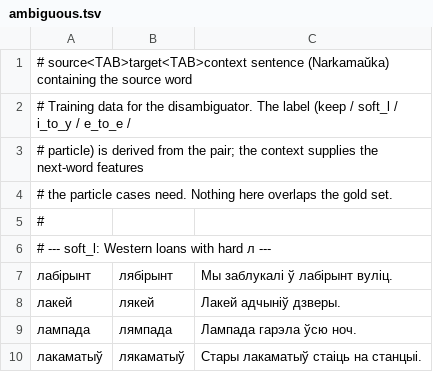
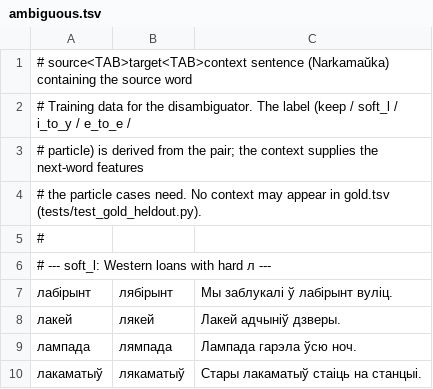
Before and after one commit to sewstie/pravapis, a TSV file: data/eval/ambiguous.tsv, drawn as a sheet; only a part is shown; the diff covers the shown part only.

Commit message:
Grow held-out set to 646 sentences, fix pre-existing train/gold leak

```diff
--- a/data/eval/ambiguous.tsv
+++ b/data/eval/ambiguous.tsv
@@ -3,3 +3,3 @@
 # particle) is derived from the pair; the context supplies the next-word features
-# the particle cases need. Nothing here overlaps the gold set.
+# the particle cases need. No context may appear in gold.tsv (tests/test_gold_heldout.py).
 #
```
Also changed, not shown: 8 removed rows elsewhere in this file, 3 other files.
